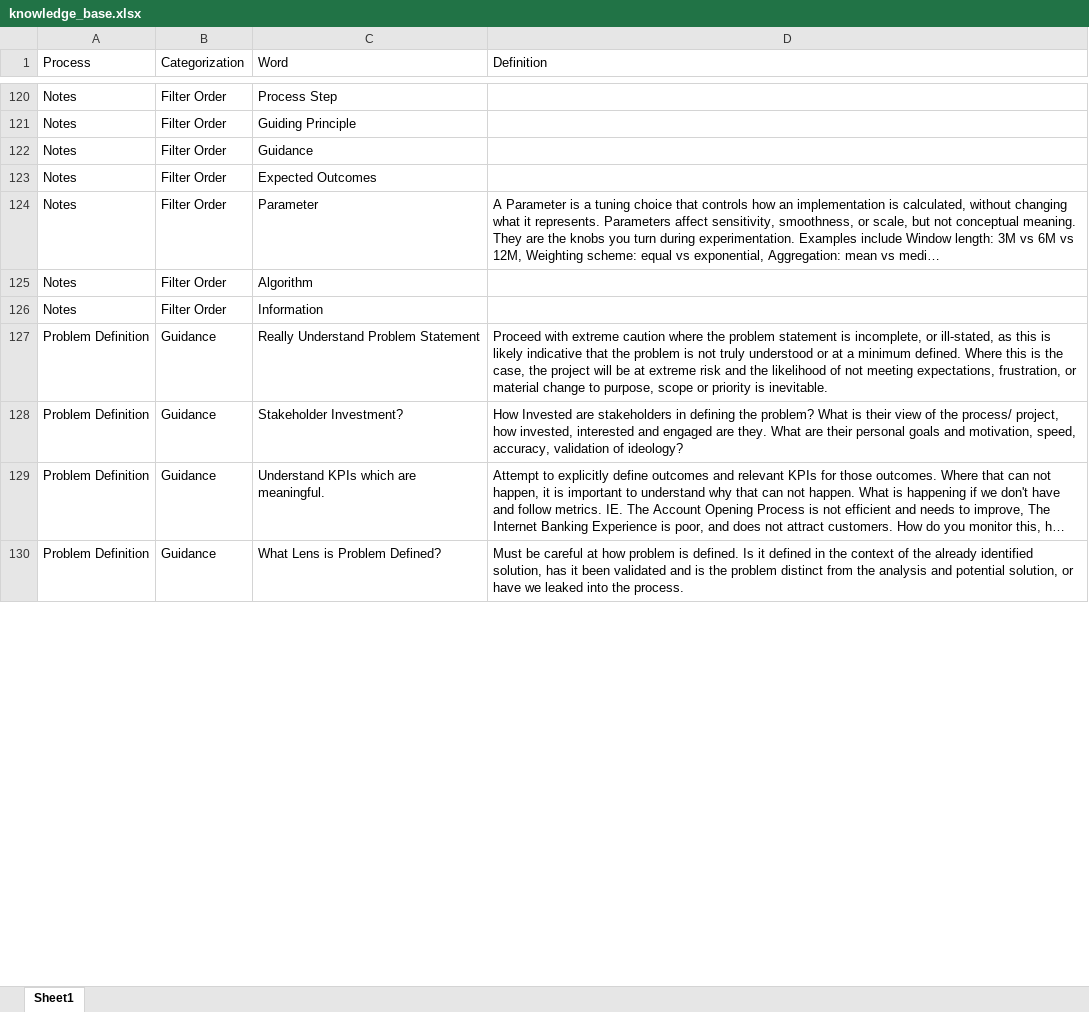
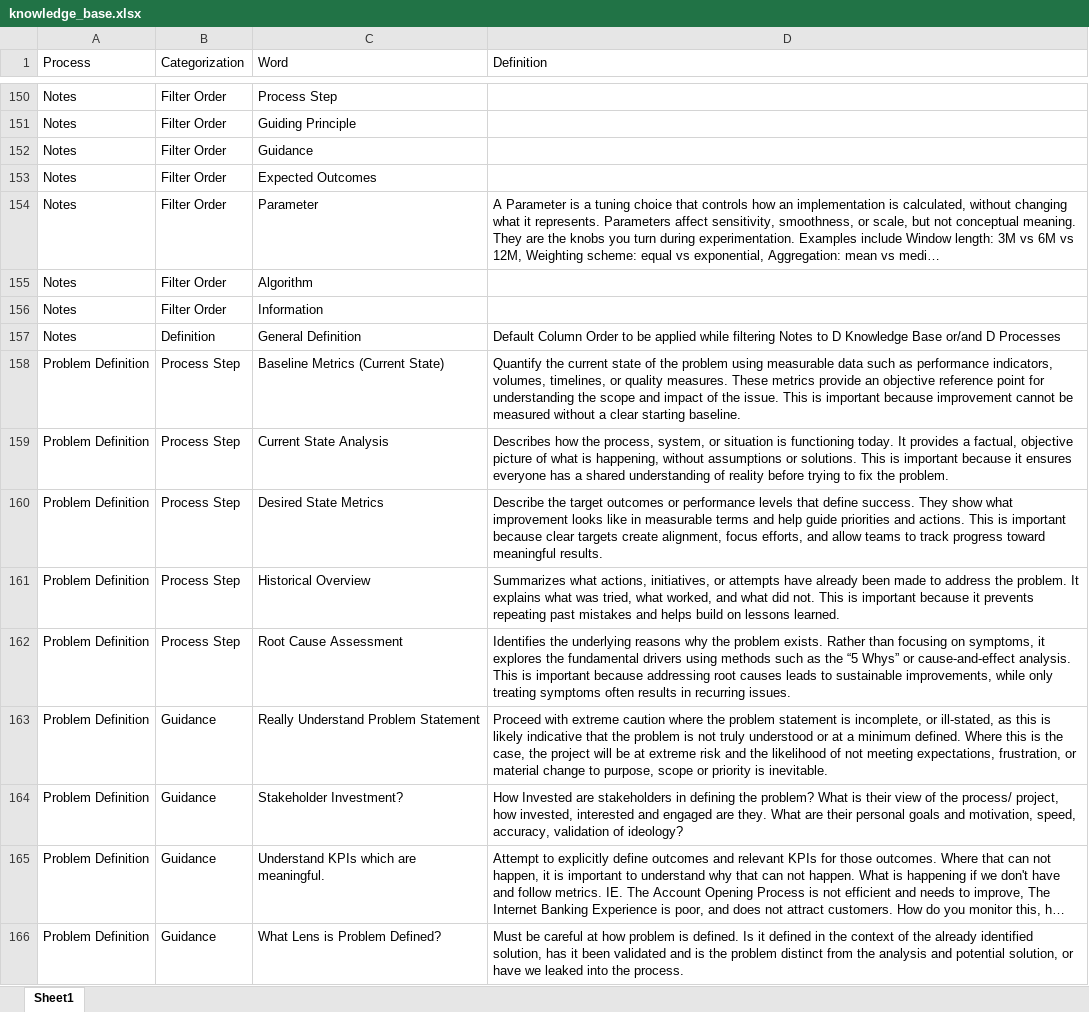
Before and after one commit to derek-dewald/Python_Tools, an Excel workbook: Streamlit/Data/knowledge_base.xlsx, sheet Sheet1, drawn as a sheet; only a part is shown, gaps mark what is left out; long unchanged cells end in …; values as stored, in another font and other column widths than the file's, no borders; the diff covers the shown part only; the diff names each change by its address in the sheet, - before the commit and + after, or states it on an @@ line.

```diff
--- a/Streamlit/Data/knowledge_base.xlsx (sheet Sheet1)
+++ b/Streamlit/Data/knowledge_base.xlsx (sheet Sheet1)
+row 157: Notes | Definition | General Definition | Default Column Order to be applied while filtering Notes to D Knowledge Base or/and D Processes
+row 158: Problem Definition | Process Step | Baseline Metrics (Current State) | Quantify the current state of the problem using measurable data such as performance indicators, volumes, timelines, or quality measures. These metrics provide an objective reference point for understanding the scope and impact of the issue. This is important because improvement cannot be measured without a clear starting baseline.
+row 159: Problem Definition | Process Step | Current State Analysis | Describes how the process, system, or situation is functioning today. It provides a factual, objective picture of what is happening, without assumptions or solutions. This is important because it ensures everyone has a shared understanding of reality before trying to fix the problem.
+row 160: Problem Definition | Process Step | Desired State Metrics | Describe the target outcomes or performance levels that define success. They show what improvement looks like in measurable terms and help guide priorities and actions. This is important because clear targets create alignment, focus efforts, and allow teams to track progress toward meaningful results.
+row 161: Problem Definition | Process Step | Historical Overview | Summarizes what actions, initiatives, or attempts have already been made to address the problem. It explains what was tried, what worked, and what did not. This is important because it prevents repeating past mistakes and helps build on lessons learned.
+row 162: Problem Definition | Process Step | Root Cause Assessment | Identifies the underlying reasons why the problem exists. Rather than focusing on symptoms, it explores the fundamental drivers using methods such as the “5 Whys” or cause-and-effect analysis. This is important because addressing root causes leads to sustainable improvements, while only treating symptoms often results in recurring issues.
```
Also changed, not shown: 63 added rows and 21 removed rows elsewhere in this sheet, Streamlit/Data/object_manual_published.xlsx, 14 other files.
